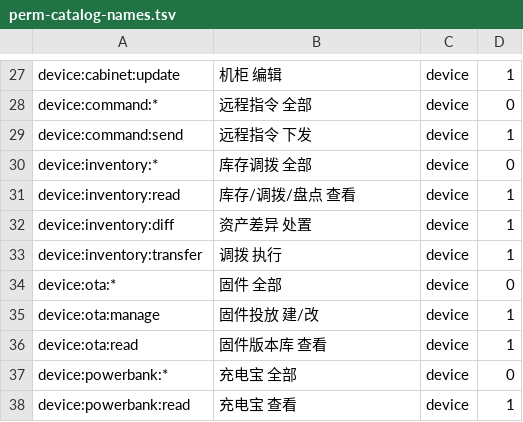
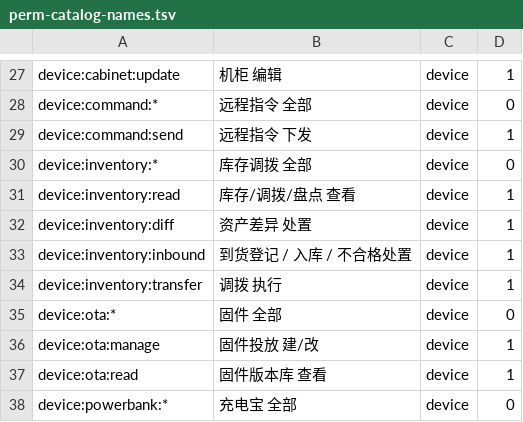
Before and after one commit to robinwu2021-code/sharehub, a TSV file: backend/scripts/perm-catalog-names.tsv, drawn as a sheet; only a part is shown, gaps mark what is left out; the shorter side is filled out with more unchanged rows; the diff names each change by its address in the sheet, - before the commit and + after, or states it on an @@ line.

```diff
--- a/backend/scripts/perm-catalog-names.tsv
+++ b/backend/scripts/perm-catalog-names.tsv
+row 33: device:inventory:inbound | 到货登记 / 入库 / 不合格处置 | device | 1
```
Also changed, not shown: 18 other files.
